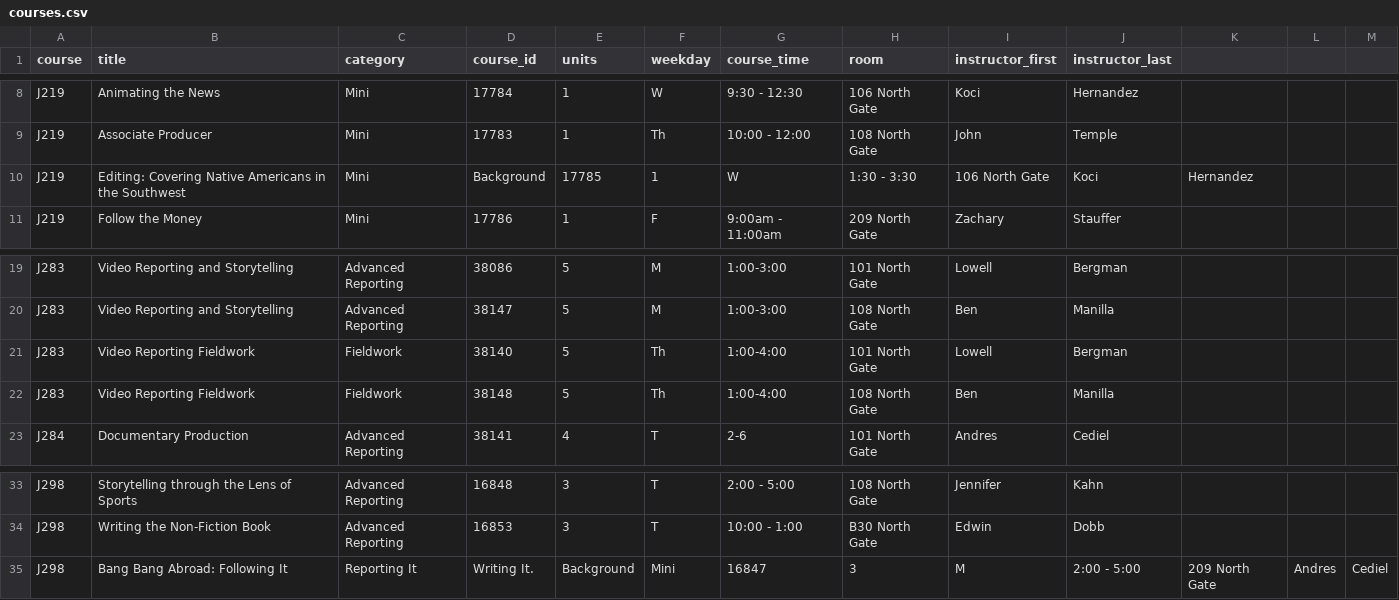
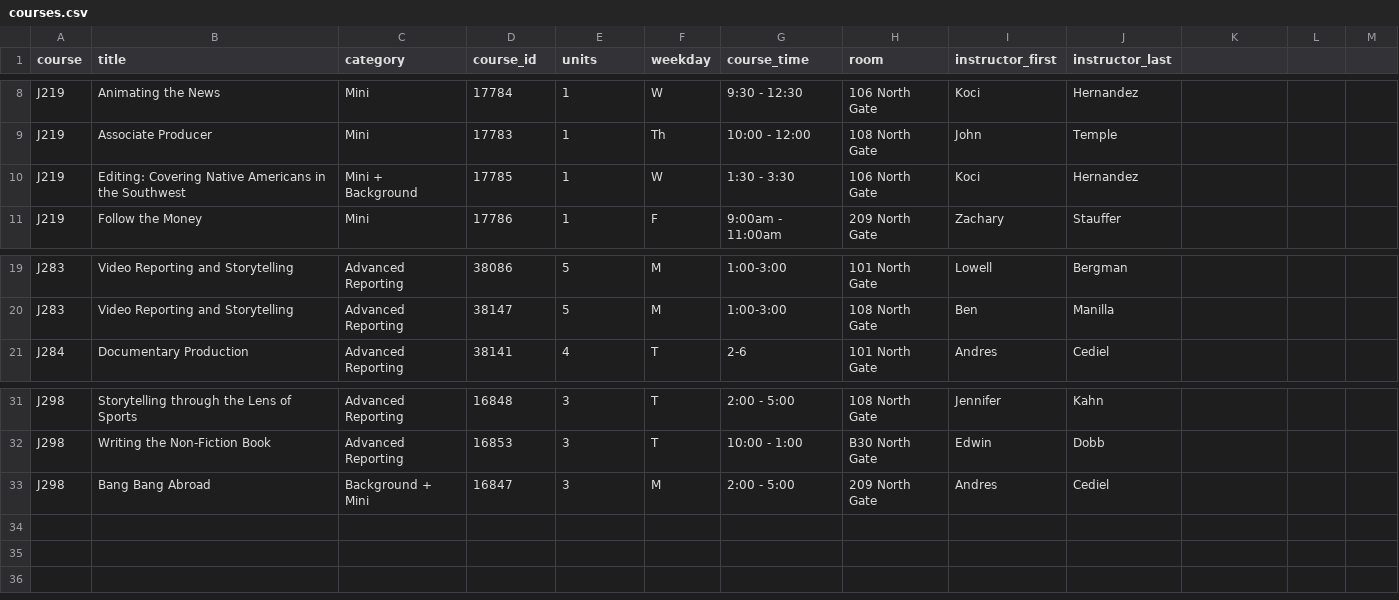
Before and after one commit to amandabee/workshops, a CSV file: 2018/sqlbingo/courses.csv, drawn as a sheet; only a part is shown, gaps mark what is left out; removed rows and columns are numbered as before the commit, all else as after; the diff names each change by its address in the sheet, - before the commit and + after, or states it on an @@ line.

```diff
--- a/2018/sqlbingo/courses.csv
+++ b/2018/sqlbingo/courses.csv
-row 10: J219 | Editing: Covering Native Americans in the Southwest | Mini | Background | 17785 | 1 | W | 1:30 - 3:30 | 106 North Gate | Koci | Hernandez
+row 10: J219 | Editing: Covering Native Americans in the Southwest | Mini + Background | 17785 | 1 | W | 1:30 - 3:30 | 106 North Gate | Koci | Hernandez
-row 21: J283 | Video Reporting Fieldwork | Fieldwork | 38140 | 5 | Th | 1:00-4:00 | 101 North Gate | Lowell | Bergman
-row 22: J283 | Video Reporting Fieldwork | Fieldwork | 38148 | 5 | Th | 1:00-4:00 | 108 North Gate | Ben | Manilla
-row 35: J298 | Bang Bang Abroad: Following It | Reporting It | Writing It. | Background | Mini | 16847 | 3 | M | 2:00 - 5:00 | 209 North Gate | Andres | Cediel
+row 33: J298 | Bang Bang Abroad | Background + Mini | 16847 | 3 | M | 2:00 - 5:00 | 209 North Gate | Andres | Cediel
```
Also changed, not shown: 2018/sqlbingo/registration.csv, 5 other files.
